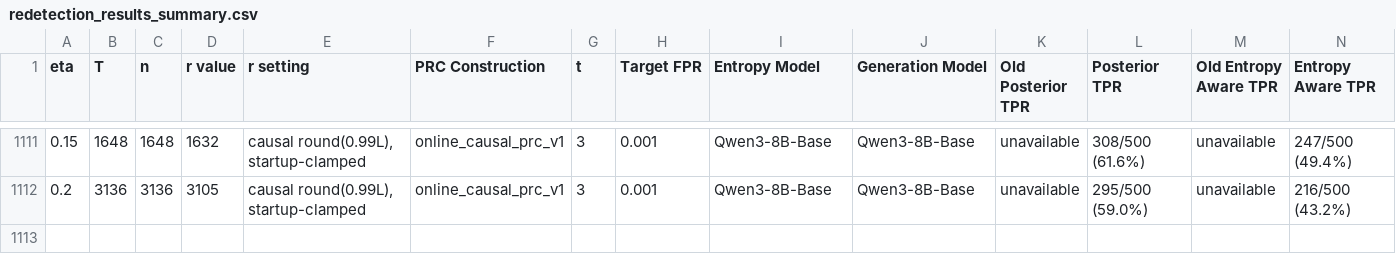
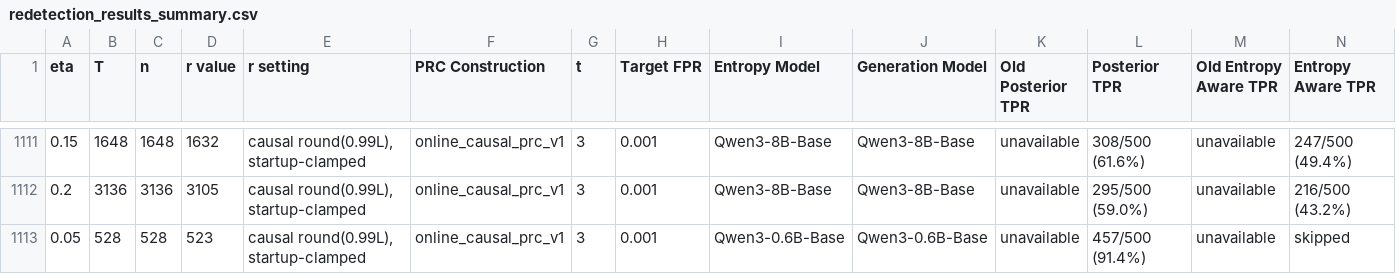
Before and after one commit to Anurag461/Pseudorandom-Code-Watermark, a CSV file: outputs/redetection/redetection_results_summary.csv, drawn as a sheet; only a part is shown, gaps mark what is left out; rows hold the shown columns only; the diff names each change by its address in the sheet, - before the commit and + after, or states it on an @@ line.

Commit message:
Add native 0.6B online PM result at 528 tokens

```diff
--- a/outputs/redetection/redetection_results_summary.csv
+++ b/outputs/redetection/redetection_results_summary.csv
+row 1113: 0.05 | 528 | 528 | 523 | causal round(0.99L), startup-clamped | online_causal_prc_v1 | 3 | 0.001 | Qwen3-0.6B-Base | Qwen3-0.6B-Base | unavailable | 457/500 (91.4%) | unavailable | skipped
```
